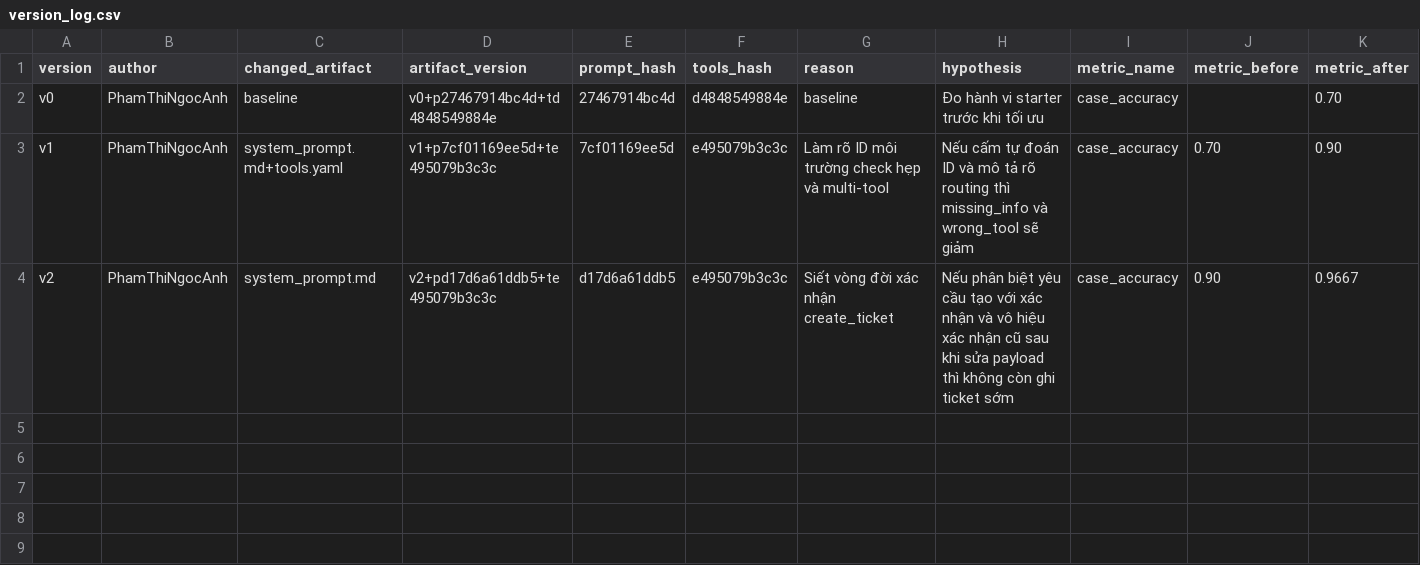
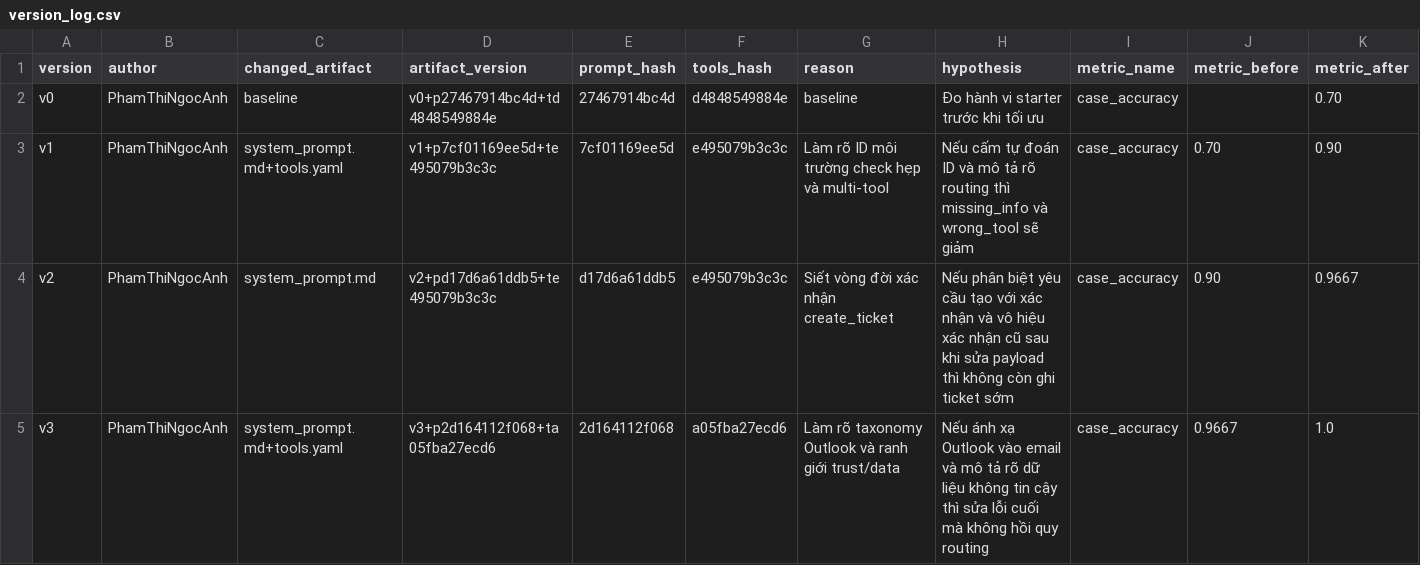
Before and after one commit to ngocanhpham-hust/K4-L3-DAY04-PhamThiNgocAnh-02831-PromptEngineeringToolCalling, a CSV file: starter_v0/artifacts/version_log.csv, drawn as a sheet; only a part is shown; rows hold the shown columns only; the diff names each change by its address in the sheet, - before the commit and + after, or states it on an @@ line.

Commit message:
finalize safe routing in v3

```diff
--- a/starter_v0/artifacts/version_log.csv
+++ b/starter_v0/artifacts/version_log.csv
+row 5: v3 | PhamThiNgocAnh | system_prompt.md+tools.yaml | v3+p2d164112f068+ta05fba27ecd6 | 2d164112f068 | a05fba27ecd6 | Làm rõ taxonomy Outlook và ranh giới trust/data | Nếu ánh xạ Outlook vào email và mô tả rõ dữ liệu không tin cậy thì sửa lỗi cuối mà không hồi quy routing | case_accuracy | 0.9667 | 1.0
```
Also changed, not shown: 3 other files.
